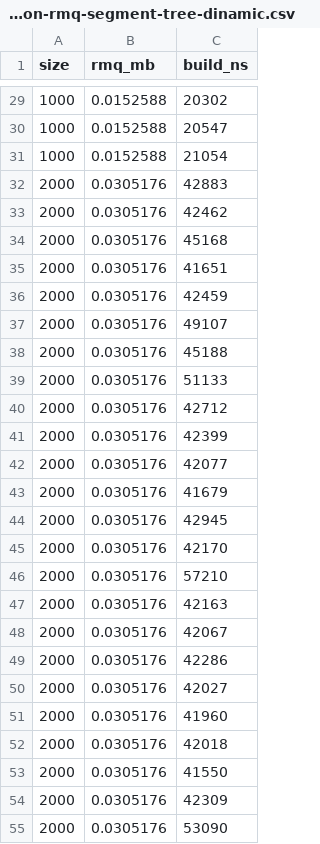
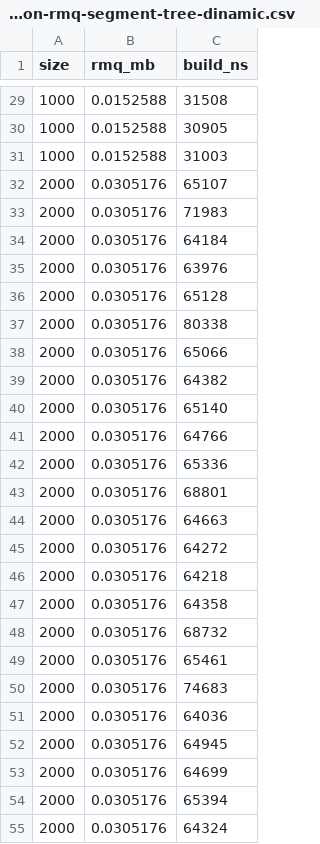
Before and after one commit to NeiraDiego/EDAA_Boletin4, a CSV file: construccion-rmq-segment-tree-dinamic.csv, drawn as a sheet; only a part is shown, gaps mark what is left out; the diff covers the shown part only.

```diff
--- a/construccion-rmq-segment-tree-dinamic.csv
+++ b/construccion-rmq-segment-tree-dinamic.csv
@@ -29,27 +29,27 @@ size,rmq_mb,build_ns
-1000,0.0152588,20302
-1000,0.0152588,20547
-1000,0.0152588,21054
-2000,0.0305176,42883
-2000,0.0305176,42462
-2000,0.0305176,45168
-2000,0.0305176,41651
-2000,0.0305176,42459
-2000,0.0305176,49107
-2000,0.0305176,45188
-2000,0.0305176,51133
-2000,0.0305176,42712
-2000,0.0305176,42399
-2000,0.0305176,42077
-2000,0.0305176,41679
-2000,0.0305176,42945
-2000,0.0305176,42170
-2000,0.0305176,57210
-2000,0.0305176,42163
-2000,0.0305176,42067
-2000,0.0305176,42286
-2000,0.0305176,42027
-2000,0.0305176,41960
-2000,0.0305176,42018
-2000,0.0305176,41550
-2000,0.0305176,42309
-2000,0.0305176,53090
+1000,0.0152588,31508
+1000,0.0152588,30905
+1000,0.0152588,31003
+2000,0.0305176,65107
+2000,0.0305176,71983
+2000,0.0305176,64184
+2000,0.0305176,63976
+2000,0.0305176,65128
+2000,0.0305176,80338
+2000,0.0305176,65066
+2000,0.0305176,64382
+2000,0.0305176,65140
+2000,0.0305176,64766
+2000,0.0305176,65336
+2000,0.0305176,68801
+2000,0.0305176,64663
+2000,0.0305176,64272
+2000,0.0305176,64218
+2000,0.0305176,64358
+2000,0.0305176,68732
+2000,0.0305176,65461
+2000,0.0305176,74683
+2000,0.0305176,64036
+2000,0.0305176,64945
+2000,0.0305176,64699
+2000,0.0305176,65394
+2000,0.0305176,64324
```
Also changed, not shown: 123 edited cells elsewhere in this file, construccion-rmq-segment-tree-static.csv, consultas-rmq-segment-tree.csv, 13 other files.
